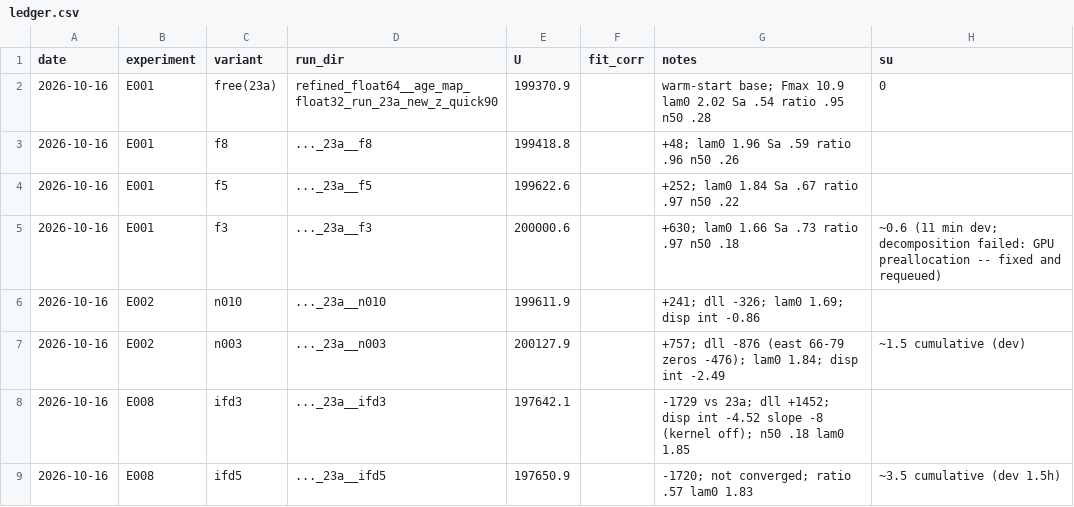
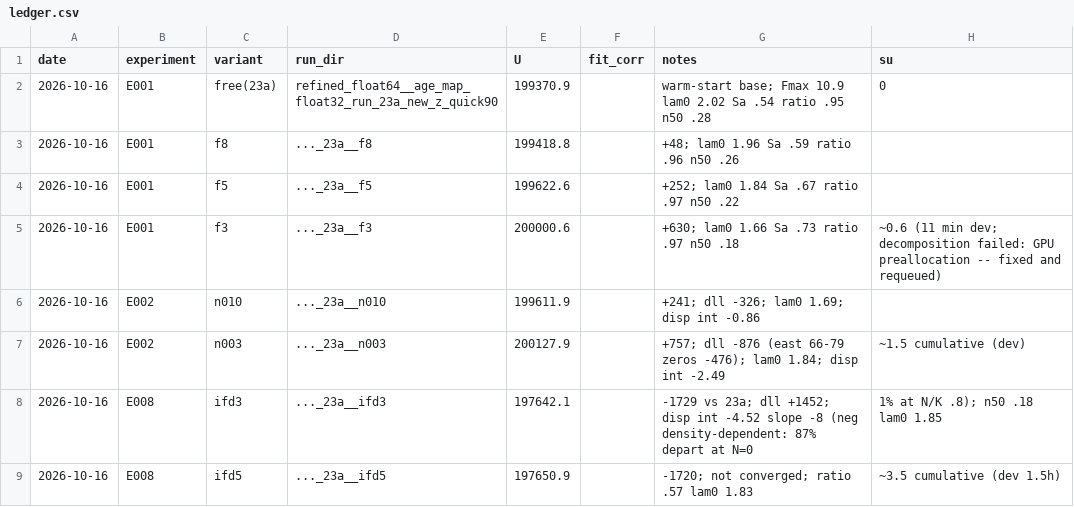
Before and after one commit to brendanwallison/houfin-range-model, a CSV file: research/age_model/ledger.csv, drawn as a sheet.

Commit message:
research/age_model: correct E008 reading -- negative density-dependent emigration, not kernel off; E011 queued

```diff
--- a/research/age_model/ledger.csv
+++ b/research/age_model/ledger.csv
@@ -7,3 +7,3 @@ date,experiment,variant,run_dir,U,fit_corr,notes,su
 2026-10-16,E002,n003,..._23a__n003,200127.9,,+757; dll -876 (east 66-79 zeros -476); lam0 1.84; disp int -2.49,~1.5 cumulative (dev)
-2026-10-16,E008,ifd3,..._23a__ifd3,197642.1,,-1729 vs 23a; dll +1452; disp int -4.52 slope -8 (kernel off); n50 .18 lam0 1.85,
+2026-10-16,E008,ifd3,..._23a__ifd3,197642.1,,-1729 vs 23a; dll +1452; disp int -4.52 slope -8 (neg density-dependent: 87% depart at N=0, 1% at N/K .8); n50 .18 lam0 1.85,
 2026-10-16,E008,ifd5,..._23a__ifd5,197650.9,,-1720; not converged; ratio .57 lam0 1.83,~3.5 cumulative (dev 1.5h)
```
Also changed, not shown: 2 other files.
